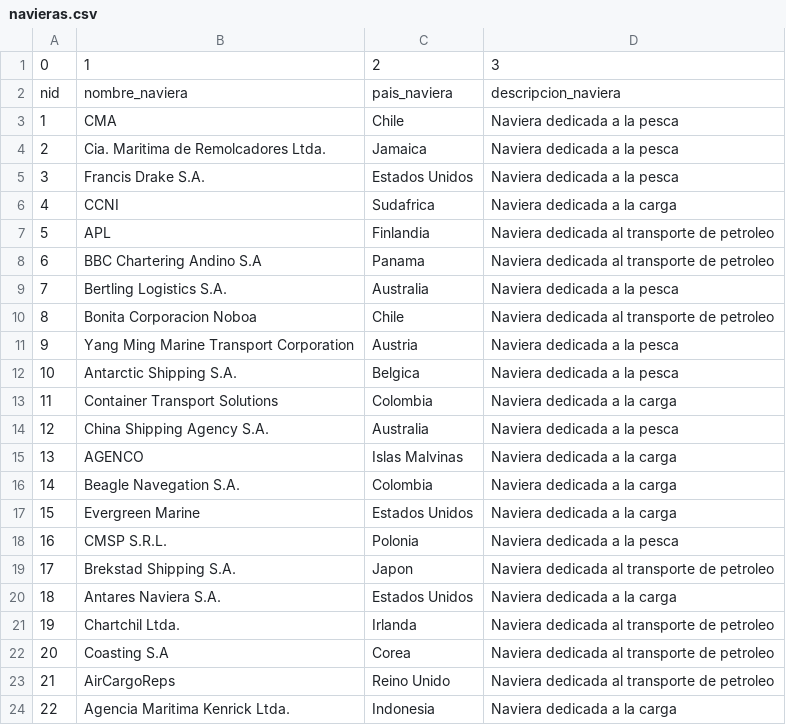
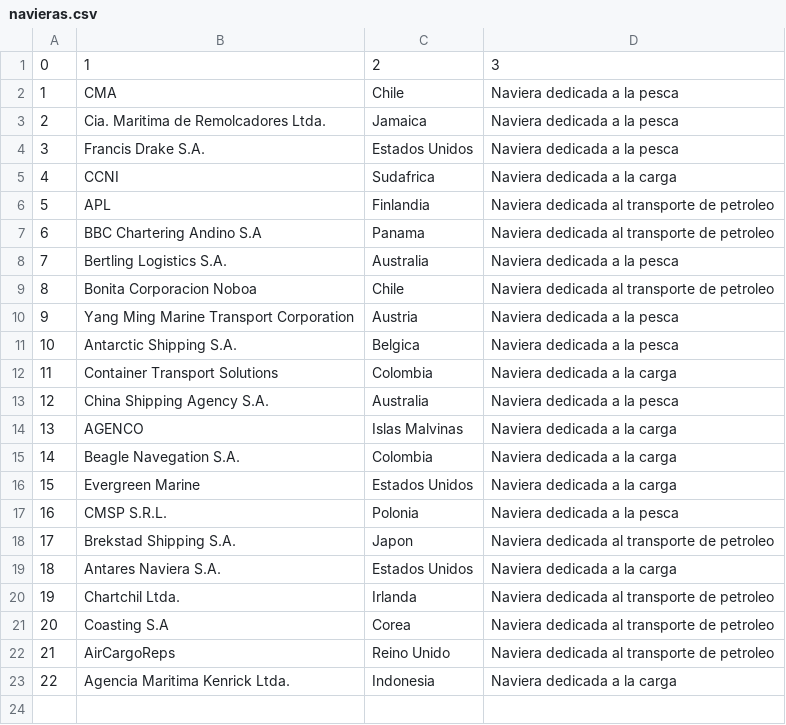
Before and after one commit to fco-hortal/Entregas_G72, a CSV file: Entrega2/navieras.csv, drawn as a sheet.

```diff
--- a/Entrega2/navieras.csv
+++ b/Entrega2/navieras.csv
@@ -1,4 +1,2 @@
 0,1,2,3
-nid, nombre_naviera,pais_naviera,"descripcion_naviera
-"
 1,CMA,Chile,"Naviera dedicada a la pesca
```
Also changed, not shown: Entrega2/tabla_iti.csv.
